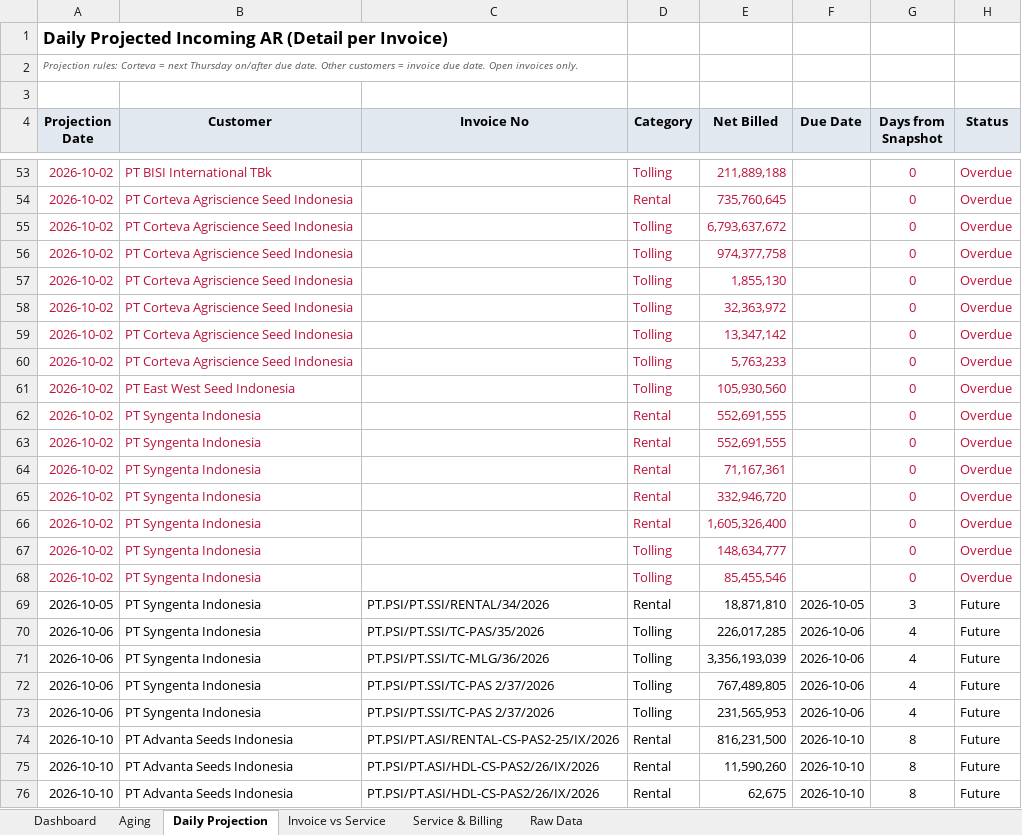
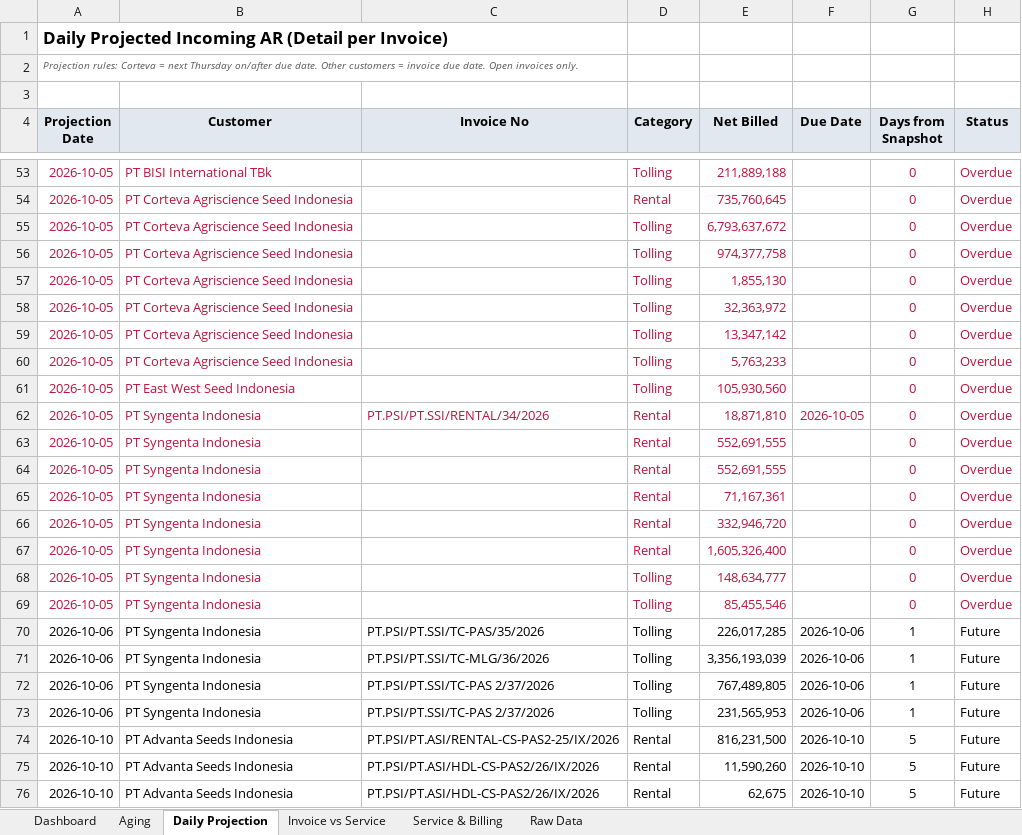
Before and after one commit to finmanagerindonesia-dev/psi-ar-dashboard, an Excel workbook: AR Movement Report.xlsx, sheet Daily Projection, drawn as a sheet; only a part is shown, gaps mark what is left out; values as stored, in another font and other column widths than the file's, no borders; the diff covers the shown part only; the diff names each change by its address in the sheet, - before the commit and + after, or states it on an @@ line.

```diff
--- a/AR Movement Report.xlsx (sheet Daily Projection)
+++ b/AR Movement Report.xlsx (sheet Daily Projection)
-A53:A68 (Projection Date): 2026-10-02
+A53:A68 (Projection Date): 2026-10-05
-C62 (Invoice No): (empty)
+C62 (Invoice No): PT.PSI/PT.SSI/RENTAL/34/2026
-E62 (Net Billed): 552,691,555
+E62 (Net Billed): 18,871,810
-F62 (Due Date): (empty)
+F62 (Due Date): 2026-10-05
-E64 (Net Billed): 71,167,361
+E64 (Net Billed): 552,691,555
-E65 (Net Billed): 332,946,720
+E65 (Net Billed): 71,167,361
-E66 (Net Billed): 1,605,326,400
+E66 (Net Billed): 332,946,720
-D67 (Category): Tolling
+D67 (Category): Rental
-E67 (Net Billed): 148,634,777
+E67 (Net Billed): 1,605,326,400
-E68 (Net Billed): 85,455,546
+E68 (Net Billed): 148,634,777
-A69:B69 text colour: black
+A69:B69 text colour: #BE123C
-C69 (Invoice No): PT.PSI/PT.SSI/RENTAL/34/2026
+C69 (Invoice No): (empty)
-D69 (Category): Rental
+D69 (Category): Tolling
-D69:E69 text colour: black
+D69:E69 text colour: #BE123C
-E69 (Net Billed): 18,871,810
+E69 (Net Billed): 85,455,546
-F69 (Due Date): 2026-10-05
+F69 (Due Date): (empty)
-G69 (Days from Snapshot): 3
+G69 (Days from Snapshot): 0
-G69:H69 text colour: black
+G69:H69 text colour: #BE123C
-H69 (Status): Future
+H69 (Status): Overdue
-G70:G73 (Days from Snapshot): 4
+G70:G73 (Days from Snapshot): 1
-G74:G76 (Days from Snapshot): 8
+G74:G76 (Days from Snapshot): 5
```
Also changed, not shown: 153 edited cells elsewhere in this sheet, sheet Raw Data, sheet Dashboard, sheet Aging.
